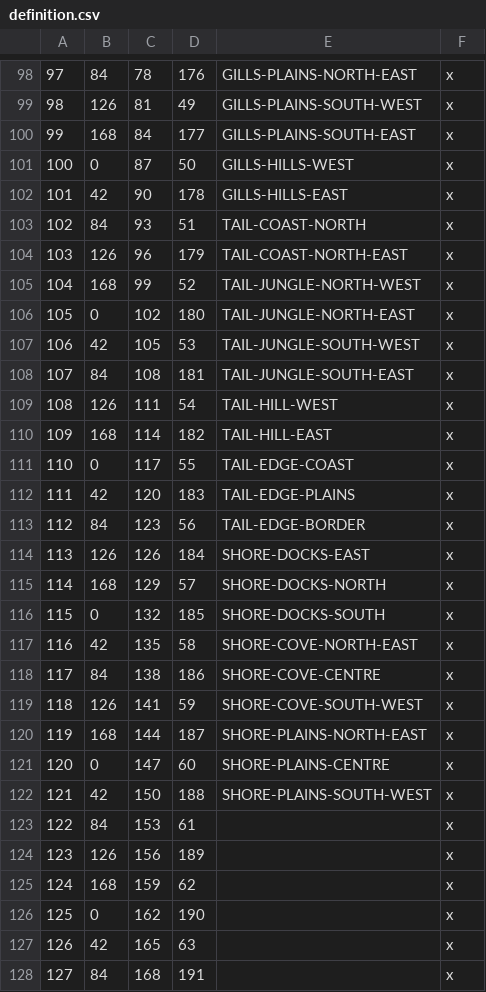
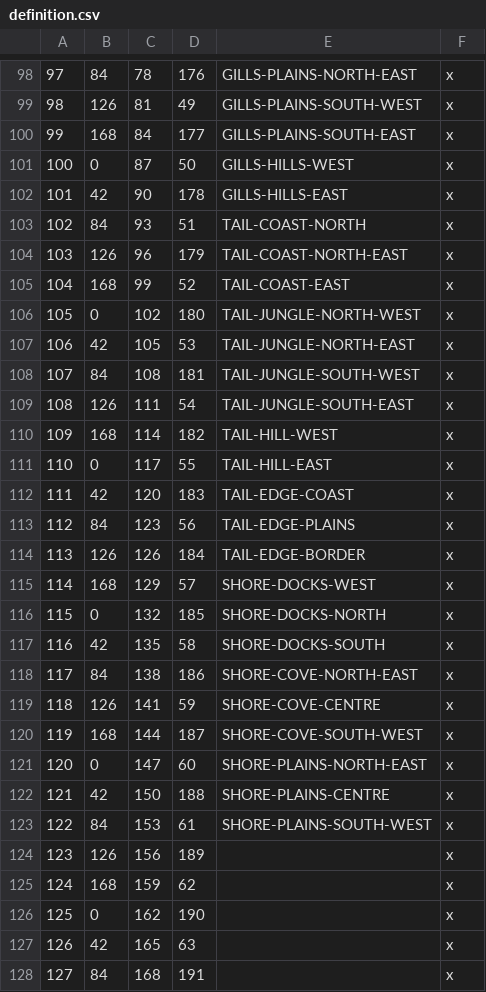
Before and after one commit to hamzah-hayat/the-lost-star, a CSV file: The_Lost_Star/map_data/definition.csv, drawn as a sheet; only a part is shown, gaps mark what is left out.

```diff
--- a/The_Lost_Star/map_data/definition.csv
+++ b/The_Lost_Star/map_data/definition.csv
@@ -104,21 +104,21 @@
 103;126;96;179;TAIL-COAST-NORTH-EAST;x;
-104;168;99;52;TAIL-JUNGLE-NORTH-WEST;x;
-105;0;102;180;TAIL-JUNGLE-NORTH-EAST;x;
-106;42;105;53;TAIL-JUNGLE-SOUTH-WEST;x;
-107;84;108;181;TAIL-JUNGLE-SOUTH-EAST;x;
-108;126;111;54;TAIL-HILL-WEST;x;
-109;168;114;182;TAIL-HILL-EAST;x;
-110;0;117;55;TAIL-EDGE-COAST;x;
-111;42;120;183;TAIL-EDGE-PLAINS;x;
-112;84;123;56;TAIL-EDGE-BORDER;x;
-113;126;126;184;SHORE-DOCKS-EAST;x;
-114;168;129;57;SHORE-DOCKS-NORTH;x;
-115;0;132;185;SHORE-DOCKS-SOUTH;x;
-116;42;135;58;SHORE-COVE-NORTH-EAST;x;
-117;84;138;186;SHORE-COVE-CENTRE;x;
-118;126;141;59;SHORE-COVE-SOUTH-WEST;x;
-119;168;144;187;SHORE-PLAINS-NORTH-EAST;x;
-120;0;147;60;SHORE-PLAINS-CENTRE;x;
-121;42;150;188;SHORE-PLAINS-SOUTH-WEST;x;
-122;84;153;61;;x;
+104;168;99;52;TAIL-COAST-EAST;x;
+105;0;102;180;TAIL-JUNGLE-NORTH-WEST;x;
+106;42;105;53;TAIL-JUNGLE-NORTH-EAST;x;
+107;84;108;181;TAIL-JUNGLE-SOUTH-WEST;x;
+108;126;111;54;TAIL-JUNGLE-SOUTH-EAST;x;
+109;168;114;182;TAIL-HILL-WEST;x;
+110;0;117;55;TAIL-HILL-EAST;x;
+111;42;120;183;TAIL-EDGE-COAST;x;
+112;84;123;56;TAIL-EDGE-PLAINS;x;
+113;126;126;184;TAIL-EDGE-BORDER;x;
+114;168;129;57;SHORE-DOCKS-WEST;x;
+115;0;132;185;SHORE-DOCKS-NORTH;x;
+116;42;135;58;SHORE-DOCKS-SOUTH;x;
+117;84;138;186;SHORE-COVE-NORTH-EAST;x;
+118;126;141;59;SHORE-COVE-CENTRE;x;
+119;168;144;187;SHORE-COVE-SOUTH-WEST;x;
+120;0;147;60;SHORE-PLAINS-NORTH-EAST;x;
+121;42;150;188;SHORE-PLAINS-CENTRE;x;
+122;84;153;61;SHORE-PLAINS-SOUTH-WEST;x;
 123;126;156;189;;x;
```
Also changed, not shown: 2 other files.
